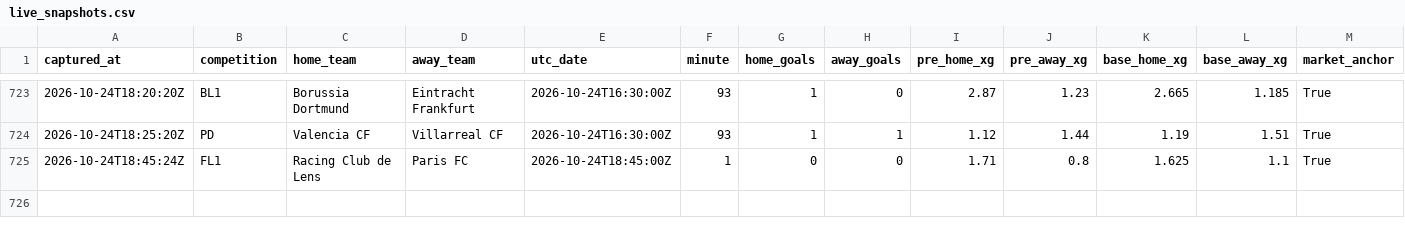
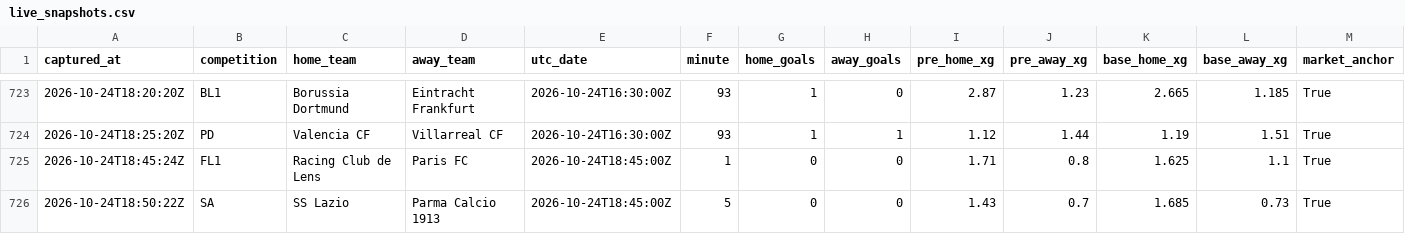
Before and after one commit to ecastc2607-cmd/football_prediction, a CSV file: data/tracking/live_snapshots.csv, drawn as a sheet; only a part is shown, gaps mark what is left out; rows hold the shown columns only; the diff names each change by its address in the sheet, - before the commit and + after, or states it on an @@ line.

```diff
--- a/data/tracking/live_snapshots.csv
+++ b/data/tracking/live_snapshots.csv
+row 726: 2026-10-24T18:50:22Z | SA | SS Lazio | Parma Calcio 1913 | 2026-10-24T18:45:00Z | 5 | 0 | 0 | 1.43 | 0.7 | 1.685 | 0.73 | True
```
Also changed, not shown: data/tracking/live_odds_snapshots.csv.
